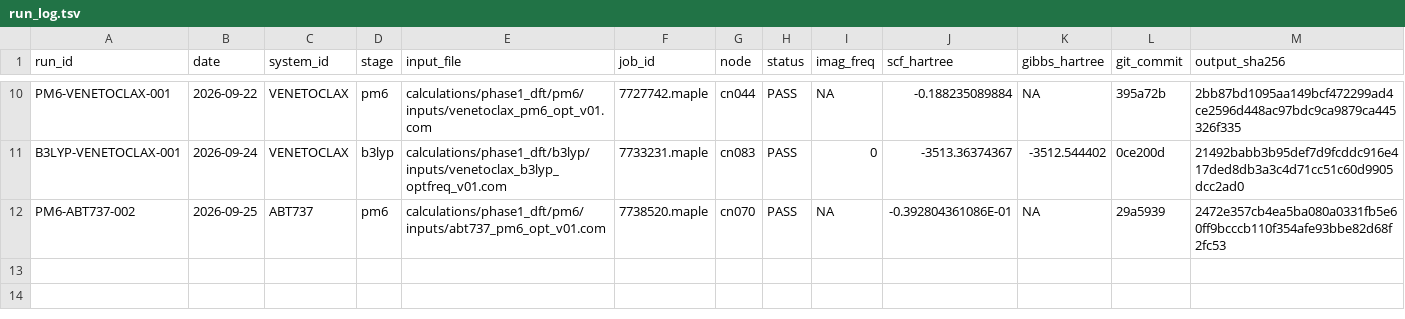
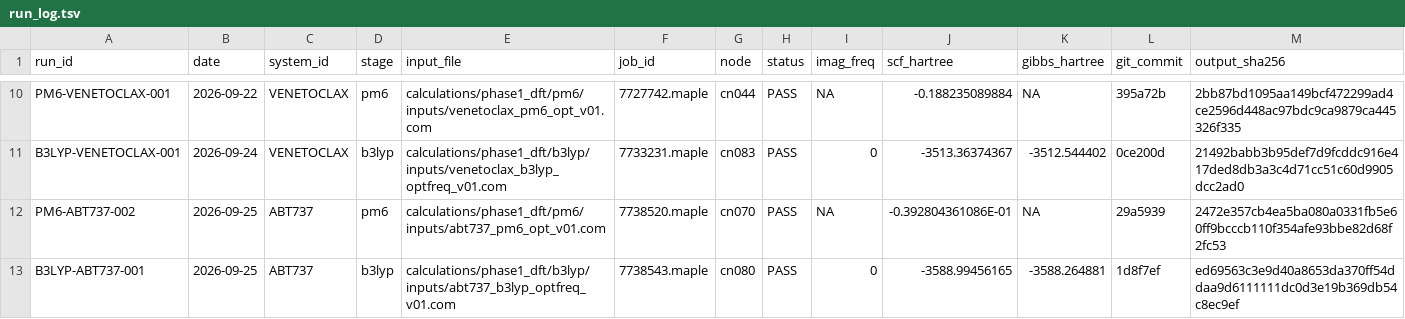
Before and after one commit to shomari-ia/gqd-dissertation, a TSV file: run_log.tsv, drawn as a sheet; only a part is shown, gaps mark what is left out; rows hold the shown columns only; the diff names each change by its address in the sheet, - before the commit and + after, or states it on an @@ line.

```diff
--- a/run_log.tsv
+++ b/run_log.tsv
+row 13: B3LYP-ABT737-001 | 2026-09-25 | ABT737 | b3lyp | calculations/phase1_dft/b3lyp/inputs/abt737_b3lyp_optfreq_v01.com | 7738543.maple | cn080 | PASS | 0 | -3588.99456165 | -3588.264881 | 1d8f7ef | ed69563c3e9d40a8653da370ff54ddaa9d6111111dc0d3e19b369db54c8ec9ef
```
Also changed, not shown: 3 other files.
